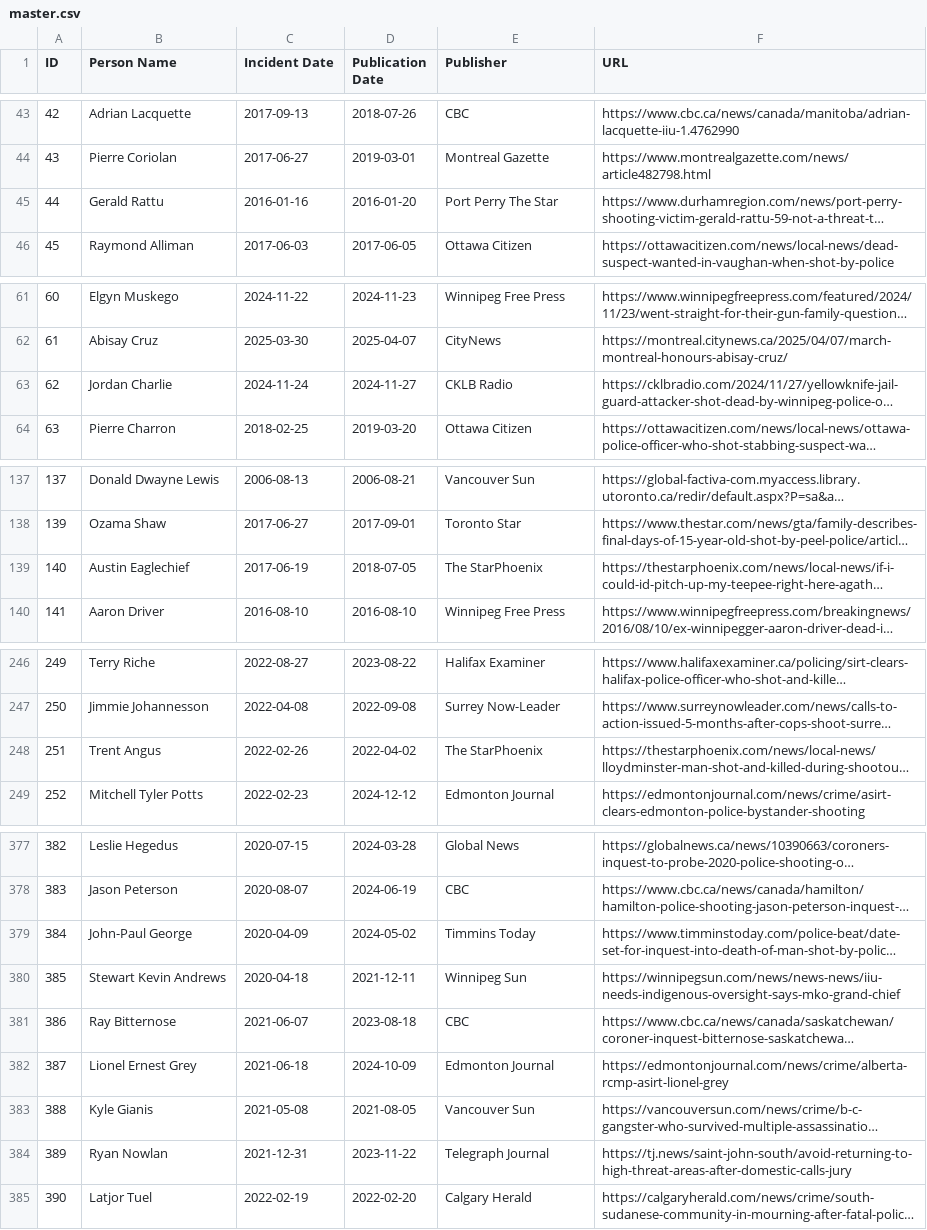
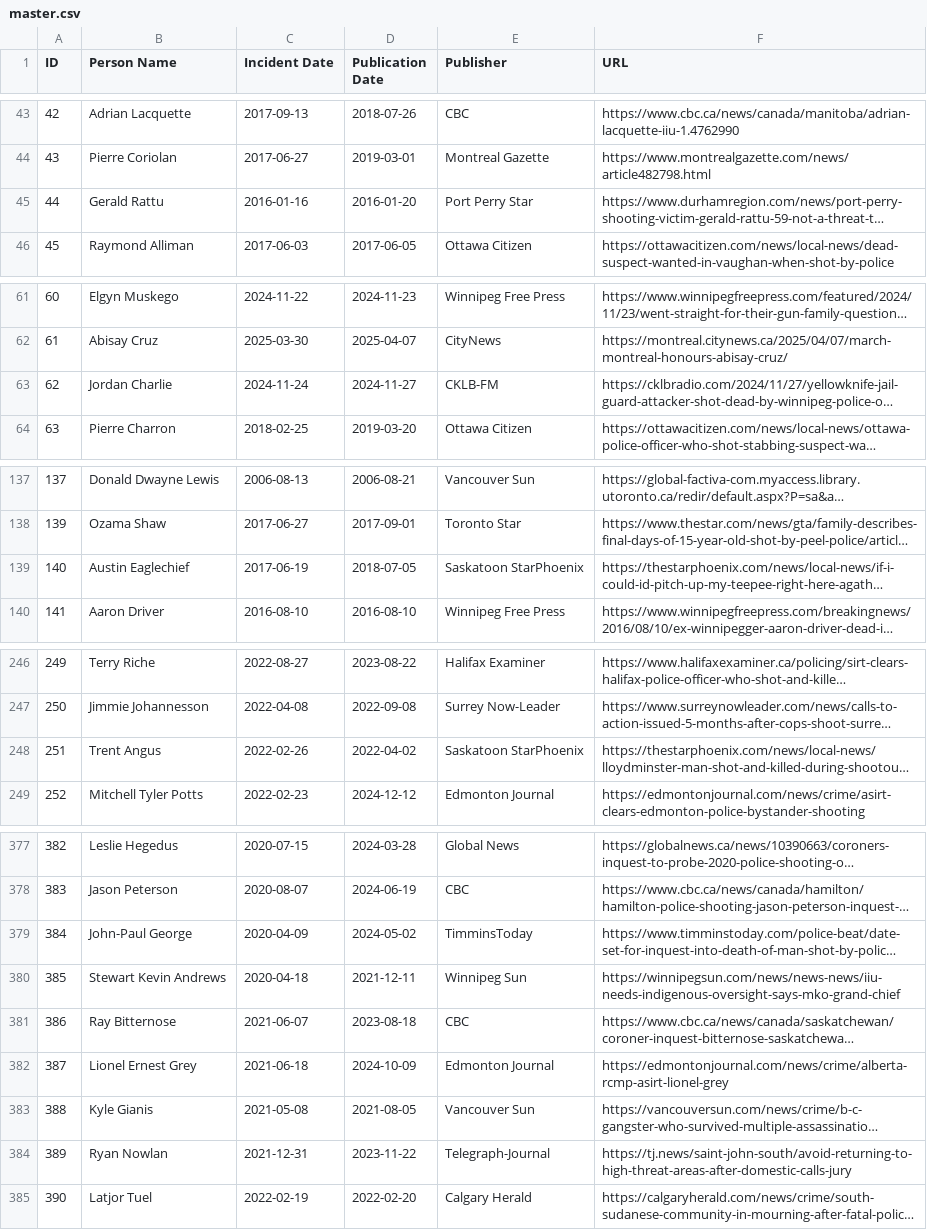
Before and after one commit to smfsamir/sympathy-in-media, a CSV file: data/master.csv, drawn as a sheet; only a part is shown, gaps mark what is left out; long unchanged cells end in …; the diff covers the shown part only; the diff names each change by its address in the sheet, - before the commit and + after, or states it on an @@ line.

Commit message:
update + add publishers for mass scraping

```diff
--- a/data/master.csv
+++ b/data/master.csv
-E45 (Publisher): Port Perry The Star
+E45 (Publisher): Port Perry Star
-E63 (Publisher): CKLB Radio
+E63 (Publisher): CKLB-FM
-E139 (Publisher): The StarPhoenix
+E139 (Publisher): Saskatoon StarPhoenix
-E248 (Publisher): The StarPhoenix
+E248 (Publisher): Saskatoon StarPhoenix
-E379 (Publisher): Timmins Today
+E379 (Publisher): TimminsToday
-E384 (Publisher): Telegraph Journal
+E384 (Publisher): Telegraph-Journal
```
Also changed, not shown: 12 edited cells elsewhere in this file, 19 other files.
